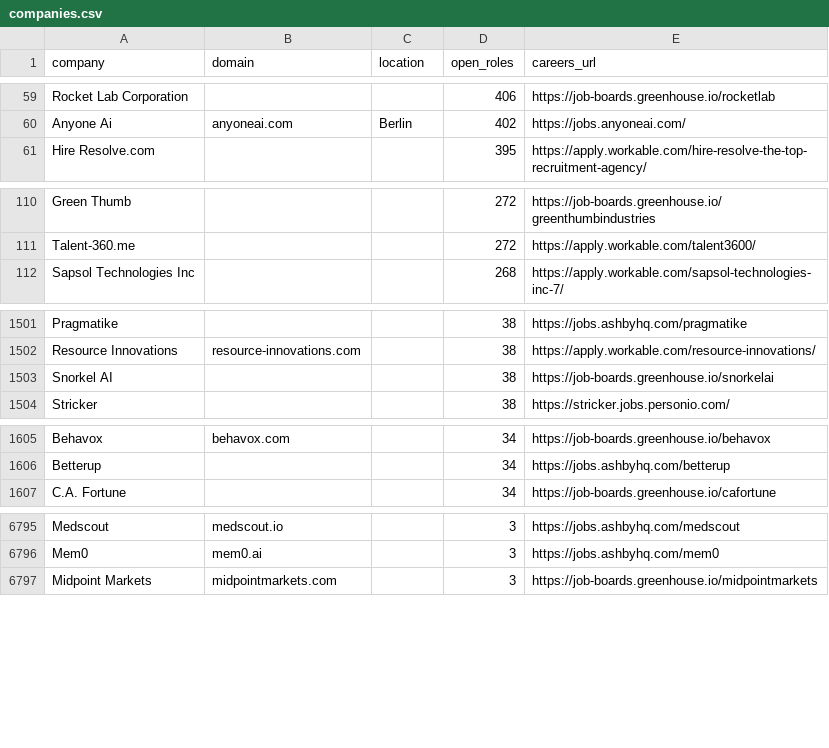
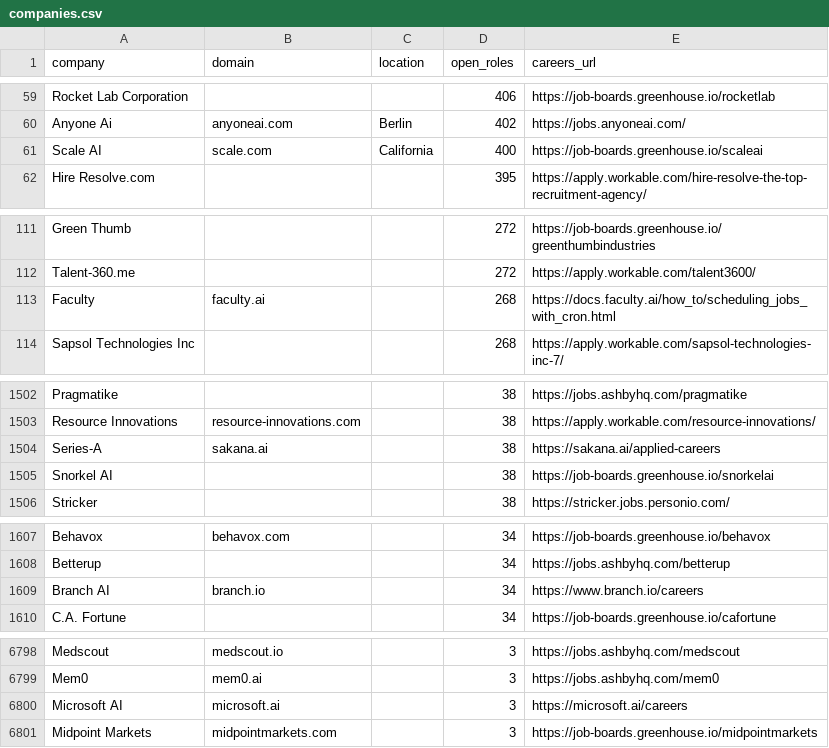
Before and after one commit to trylynceus/jobs, a CSV file: data/companies.csv, drawn as a sheet; only a part is shown, gaps mark what is left out; the diff covers the shown part only; the diff names each change by its address in the sheet, - before the commit and + after, or states it on an @@ line.

Commit message:
Refresh listings — 5,000 roles

```diff
--- a/data/companies.csv
+++ b/data/companies.csv
+row 61: Scale AI | scale.com | California | 400 | https://job-boards.greenhouse.io/scaleai
+row 113: Faculty | faculty.ai |  | 268 | https://docs.faculty.ai/how_to/scheduling_jobs_with_cron.html
+row 1504: Series-A | sakana.ai |  | 38 | https://sakana.ai/applied-careers
+row 1609: Branch AI | branch.io |  | 34 | https://www.branch.io/careers
+row 6800: Microsoft AI | microsoft.ai |  | 3 | https://microsoft.ai/careers
```
Also changed, not shown: 1 added row, 1 removed row and 1 moved row elsewhere in this file, data/jobs.csv, 22 other files.
